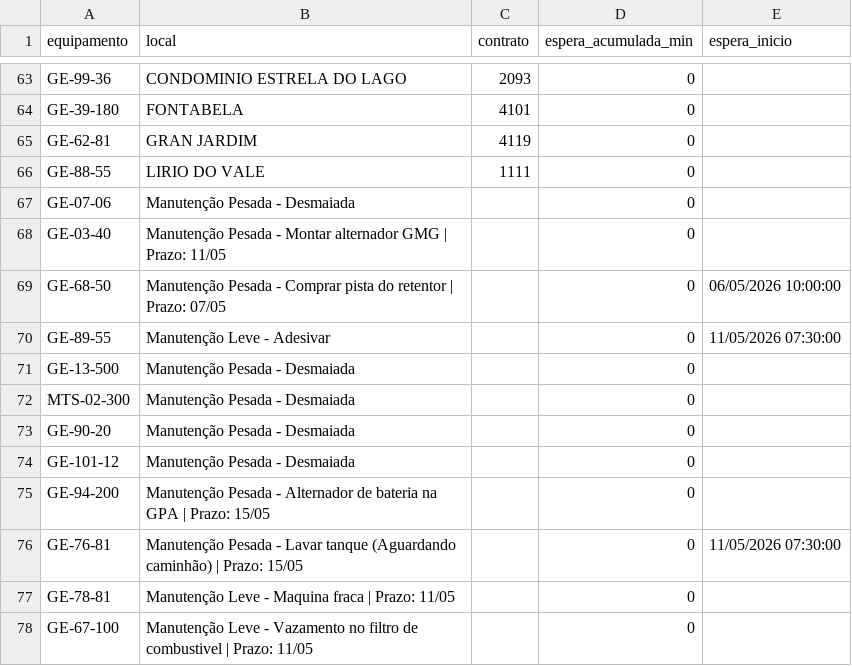
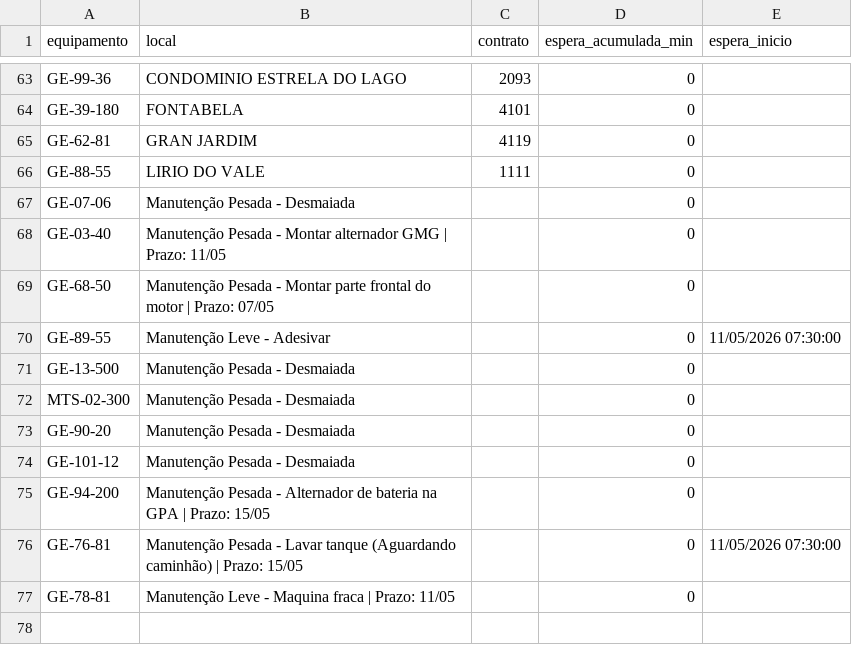
Before and after one commit to milwardarthur-prog/Controle-manuten-o, a CSV file: dados.csv, drawn as a sheet; only a part is shown, gaps mark what is left out.

Commit message:
Add files via upload

```diff
--- a/dados.csv
+++ b/dados.csv
@@ -68,3 +68,3 @@ GE-07-06,Manutenção Pesada - Desmaiada,,0,
 GE-03-40,Manutenção Pesada - Montar alternador GMG | Prazo: 11/05,,0,
-GE-68-50,Manutenção Pesada - Comprar pista do retentor | Prazo: 07/05,,0,06/05/2026 10:00:00
+GE-68-50,Manutenção Pesada - Montar parte frontal do motor | Prazo: 07/05,,0,
 GE-89-55,Manutenção Leve - Adesivar,,0,11/05/2026 07:30:00
@@ -77,2 +77 @@ GE-76-81,Manutenção Pesada - Lavar tanque (Aguardando caminhão) | Prazo: 15/0
 GE-78-81,Manutenção Leve - Maquina fraca | Prazo: 11/05,,0,
-GE-67-100,Manutenção Leve - Vazamento no filtro de combustivel | Prazo: 11/05,,0,
```
